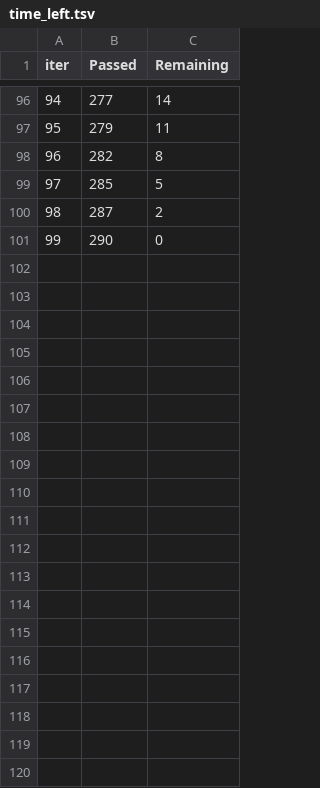
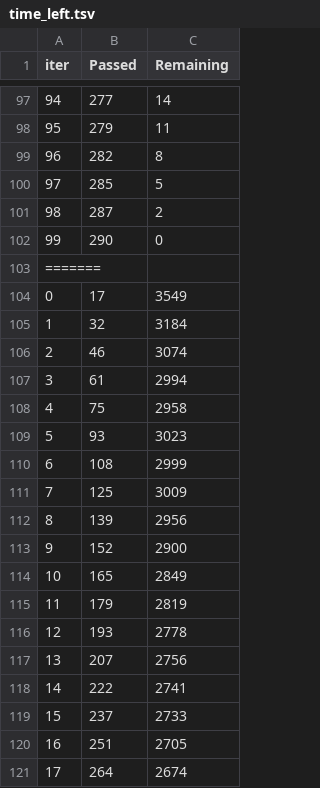
Before and after one commit to yashika641/intellistream-ai-based-ott-and-stock-market-and-finances-management, a TSV file: catboost_info/time_left.tsv, drawn as a sheet; only a part is shown, gaps mark what is left out; the diff covers the shown part only.

```diff
--- a/catboost_info/time_left.tsv
+++ b/catboost_info/time_left.tsv
@@ -101 +102,20 @@ iter	Passed	Remaining
 99	290	0
+=======
+0	17	3549
+1	32	3184
+2	46	3074
+3	61	2994
+4	75	2958
+5	93	3023
+6	108	2999
+7	125	3009
+8	139	2956
+9	152	2900
+10	165	2849
+11	179	2819
+12	193	2778
+13	207	2756
+14	222	2741
+15	237	2733
+16	251	2705
+17	264	2674
```
Also changed, not shown: 22 added rows elsewhere in this file, catboost_info/learn_error.tsv, 26 other files.
